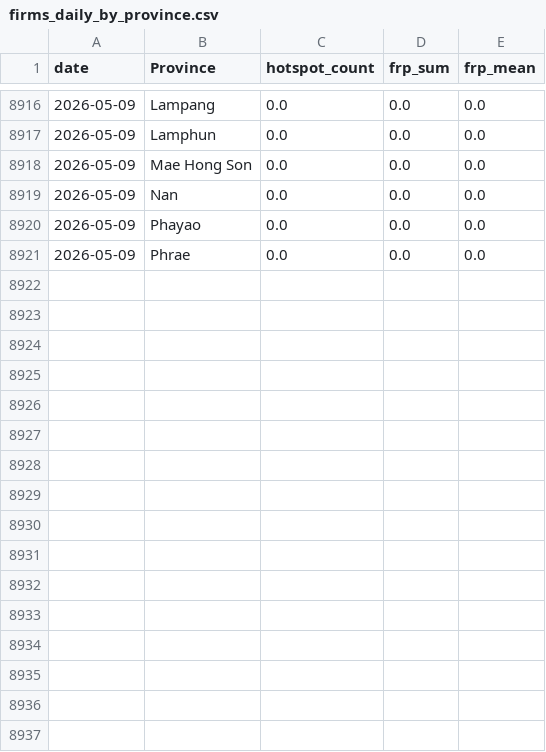
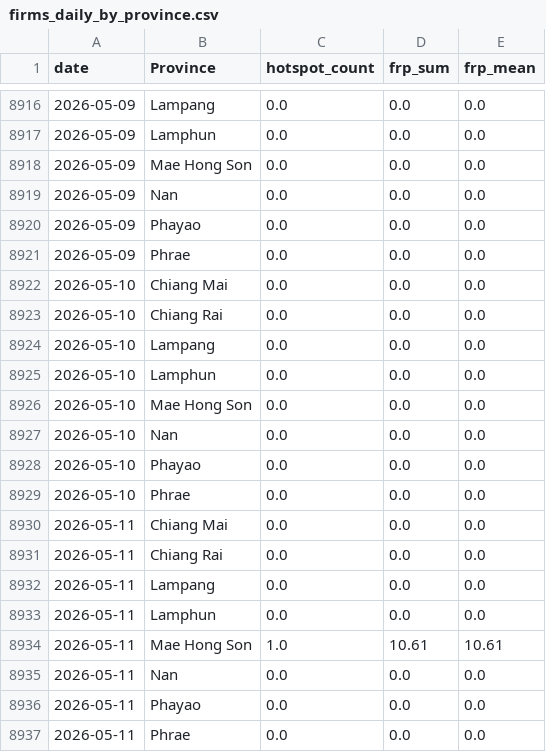
Before and after one commit to puttibenz/pm2.5, a CSV file: data/processed/firms_daily_by_province.csv, drawn as a sheet; only a part is shown, gaps mark what is left out.

```diff
--- a/data/processed/firms_daily_by_province.csv
+++ b/data/processed/firms_daily_by_province.csv
@@ -8921 +8921,17 @@ date,Province,hotspot_count,frp_sum,frp_mean
 2026-05-09,Phrae,0.0,0.0,0.0
+2026-05-10,Chiang Mai,0.0,0.0,0.0
+2026-05-10,Chiang Rai,0.0,0.0,0.0
+2026-05-10,Lampang,0.0,0.0,0.0
+2026-05-10,Lamphun,0.0,0.0,0.0
+2026-05-10,Mae Hong Son,0.0,0.0,0.0
+2026-05-10,Nan,0.0,0.0,0.0
+2026-05-10,Phayao,0.0,0.0,0.0
+2026-05-10,Phrae,0.0,0.0,0.0
+2026-05-11,Chiang Mai,0.0,0.0,0.0
+2026-05-11,Chiang Rai,0.0,0.0,0.0
+2026-05-11,Lampang,0.0,0.0,0.0
+2026-05-11,Lamphun,0.0,0.0,0.0
+2026-05-11,Mae Hong Son,1.0,10.61,10.61
+2026-05-11,Nan,0.0,0.0,0.0
+2026-05-11,Phayao,0.0,0.0,0.0
+2026-05-11,Phrae,0.0,0.0,0.0
```
Also changed, not shown: predictions/predictions_7d.csv, 2 other files.
